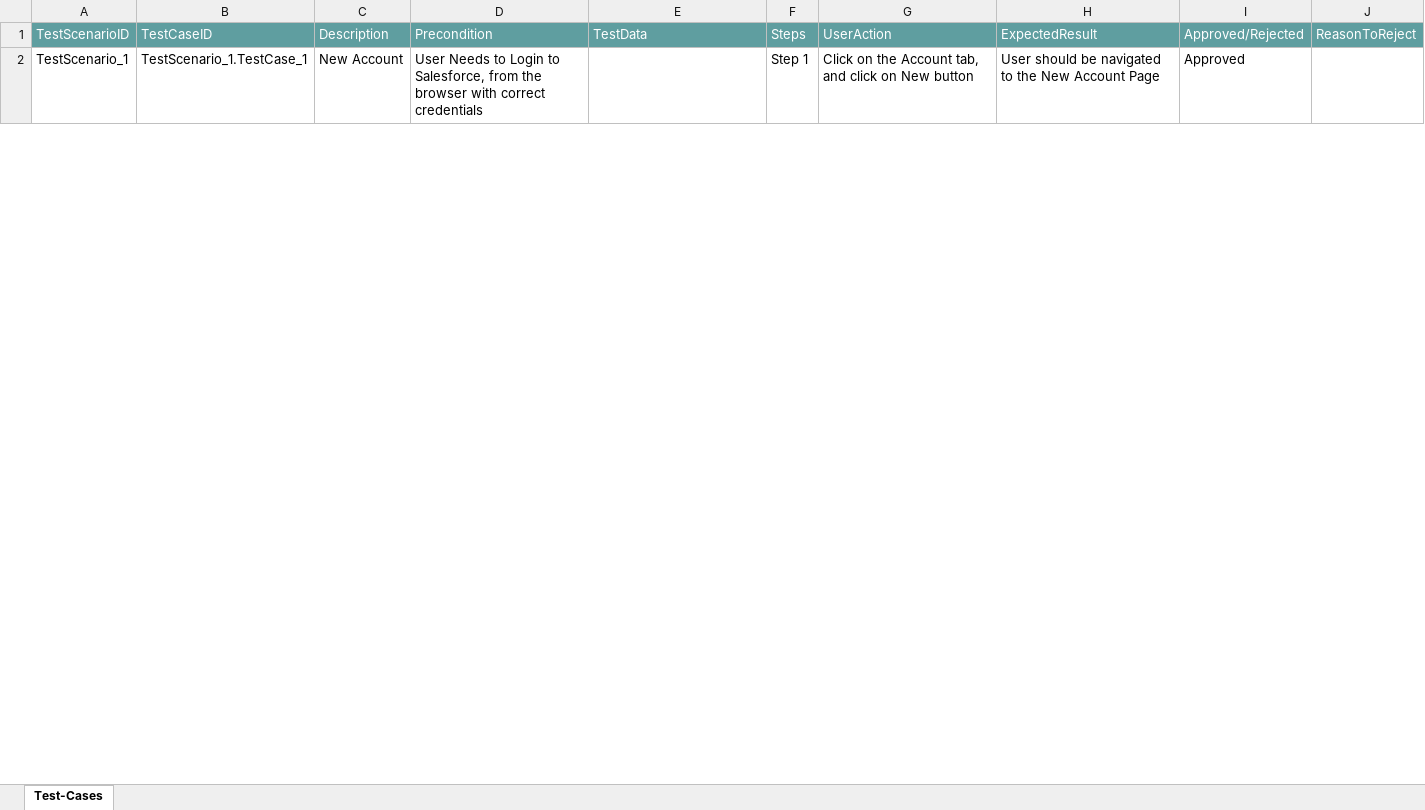
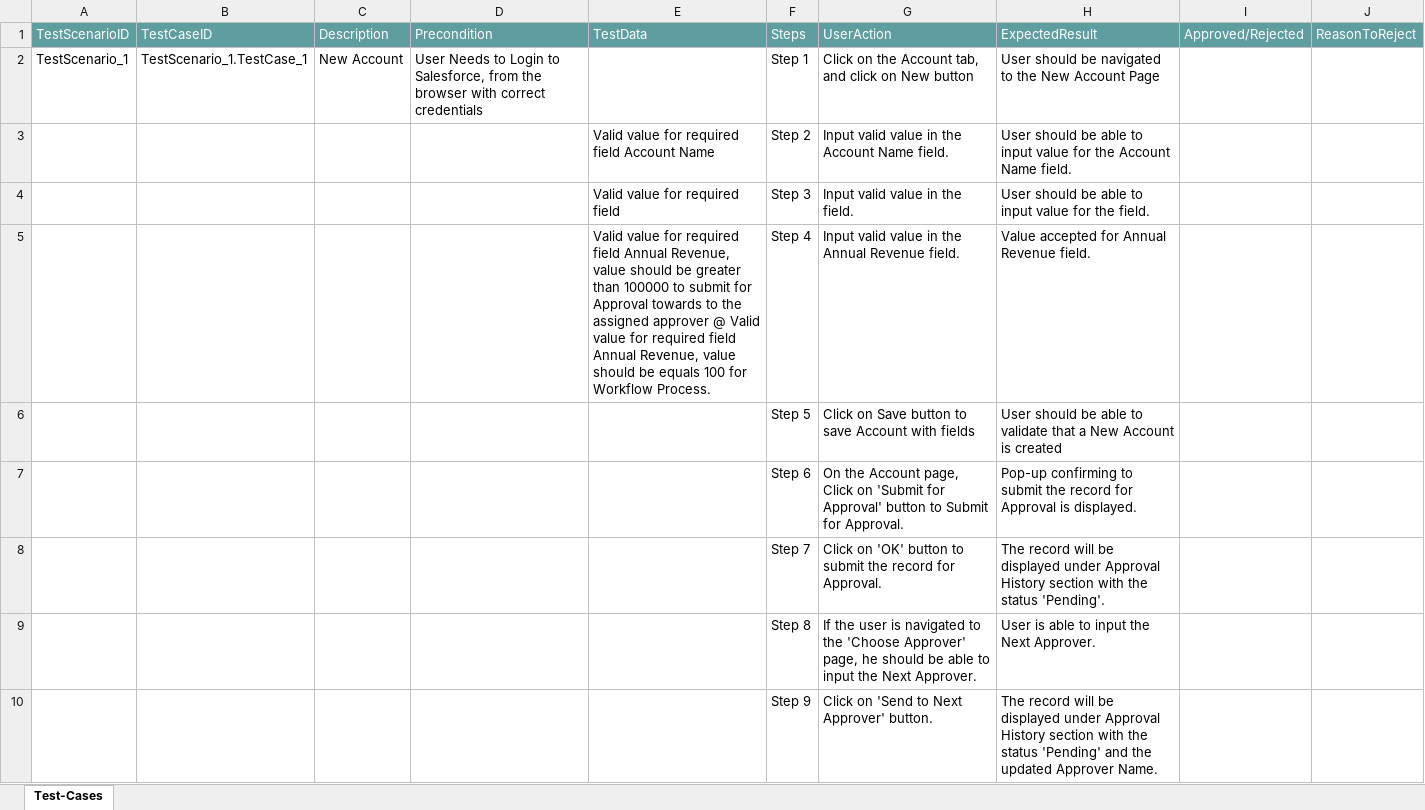
Before and after one commit to ShaikMohamedIrfan/CTSTESTING, an Excel workbook: Account_approval.xlsx, sheet Test-Cases, drawn as a sheet; only a part is shown; values as stored, in another font and other column widths than the file's, no borders; table styles not drawn; the diff covers the shown part only; the diff names each change by its address in the sheet, - before the commit and + after, or states it on an @@ line.

Commit message:
Initial Commit for Verification of Test cases

```diff
--- a/Account_approval.xlsx (sheet Test-Cases)
+++ b/Account_approval.xlsx (sheet Test-Cases)
-I2: Approved
+I2: (empty)
@@ row 3 unhidden:  |  |  |  | Valid value for required field Account Name | Step 2 | Input valid value in the Account Name field. | User should be able to input value for the Account Name field. @@
@@ row 4 unhidden:  |  |  |  | Valid value for required field | Step 3 | Input valid value in the field. | User should be able to input value for the field. @@
@@ row 5 unhidden:  |  |  |  | Valid value for required field Annual Revenue, value should be greater than 100000 to submit for Approval towards to the assigned approver @ Valid value for required field Annual Revenue, value should be equals 100 for Workflow Process. | Step 4 | Input valid value in the Annual Revenue field. | Value accepted for Annual Revenue field. @@
@@ row 6 unhidden:  |  |  |  |  | Step 5 | Click on Save button to save Account with fields | User should be able to validate that a New Account is created @@
@@ row 7 unhidden:  |  |  |  |  | Step 6 | On the Account page, Click on 'Submit for Approval' button to Submit for Approval. | Pop-up confirming to submit the record for Approval is displayed. @@
@@ row 8 unhidden:  |  |  |  |  | Step 7 | Click on 'OK' button to submit the record for Approval. | The record will be displayed under Approval History section with the status 'Pending'. @@
@@ row 9 unhidden:  |  |  |  |  | Step 8 | If the user is navigated to the 'Choose Approver' page, he should be able to input the Next Approver. | User is able to input the Next Approver. @@
@@ row 10 unhidden:  |  |  |  |  | Step 9 | Click on 'Send to Next Approver' button. | The record will be displayed under Approval History section with the status 'Pending' and the updated Approver Name. @@
```
Also changed, not shown: 8 hidden or unhidden rows and 1 edited cell elsewhere in this sheet.
